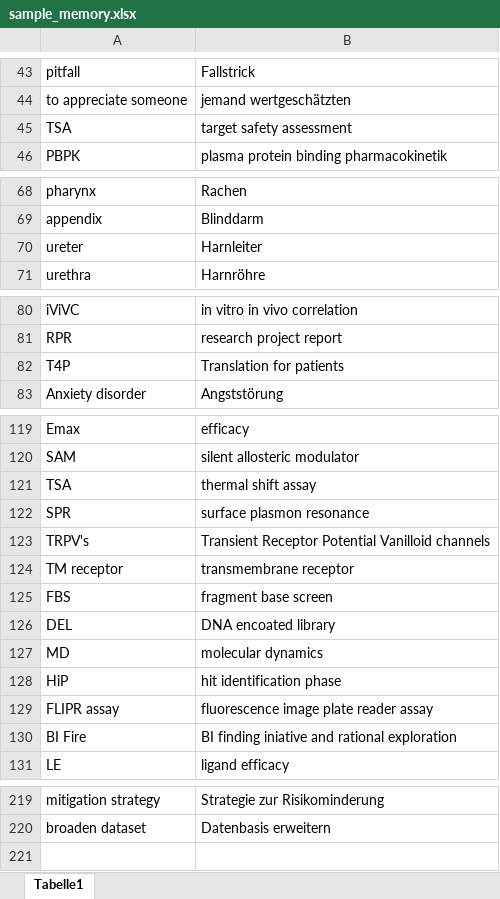
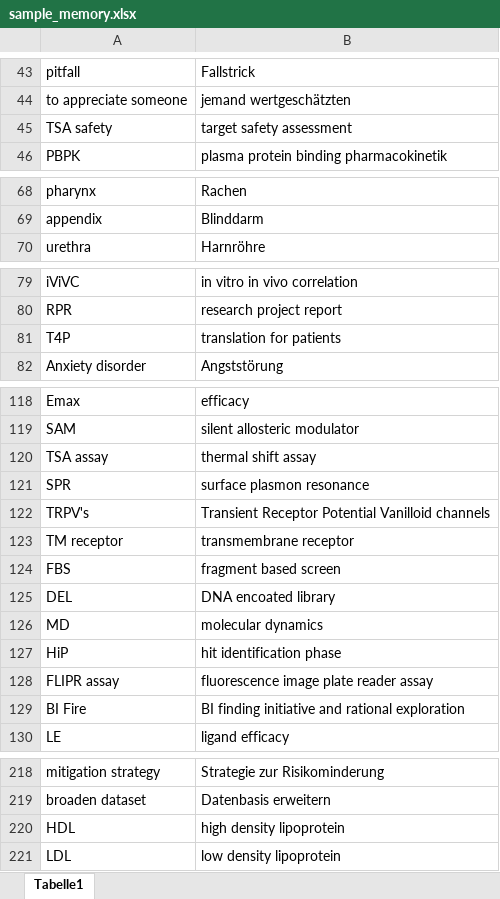
Before and after one commit to ABixenmann/Memorytraining, an Excel workbook: sample_memory.xlsx, sheet Tabelle1, drawn as a sheet; only a part is shown, gaps mark what is left out; values as stored, in another font and other column widths than the file's, no borders; removed rows and columns are numbered as before the commit, all else as after; the diff names each change by its address in the sheet, - before the commit and + after, or states it on an @@ line.

Commit message:
Excel-Daten aktualisiert

```diff
--- a/sample_memory.xlsx (sheet Tabelle1)
+++ b/sample_memory.xlsx (sheet Tabelle1)
-A45: TSA
+A45: TSA safety
-row 70: ureter | Harnleiter
-B81: Translation for patients
+B81: translation for patients
-A120: TSA
+A120: TSA assay
-B124: fragment base screen
+B124: fragment based screen
-B129: BI finding iniative and rational exploration
+B129: BI finding initiative and rational exploration
+row 220: HDL | high density lipoprotein
+row 221: LDL | low density lipoprotein
```
